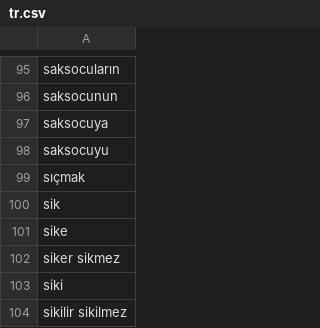
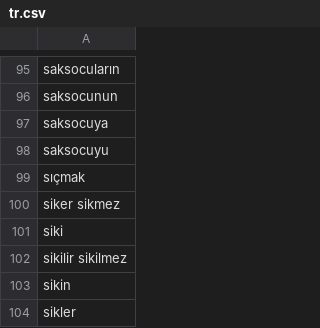
Before and after one commit to Joshua19Kim/gardenersGo, a CSV file: src/main/resources/static/wordlists/tr.csv, drawn as a sheet; only a part is shown, gaps mark what is left out; the shorter side is filled out with more unchanged rows.

```diff
--- a/src/main/resources/static/wordlists/tr.csv
+++ b/src/main/resources/static/wordlists/tr.csv
@@ -99,4 +99,2 @@ saksocuyu
 sıçmak
-sik
-sike
 siker sikmez
```
Also changed, not shown: src/main/resources/static/wordlists/pt.csv, src/main/resources/static/wordlists/sv.csv.
